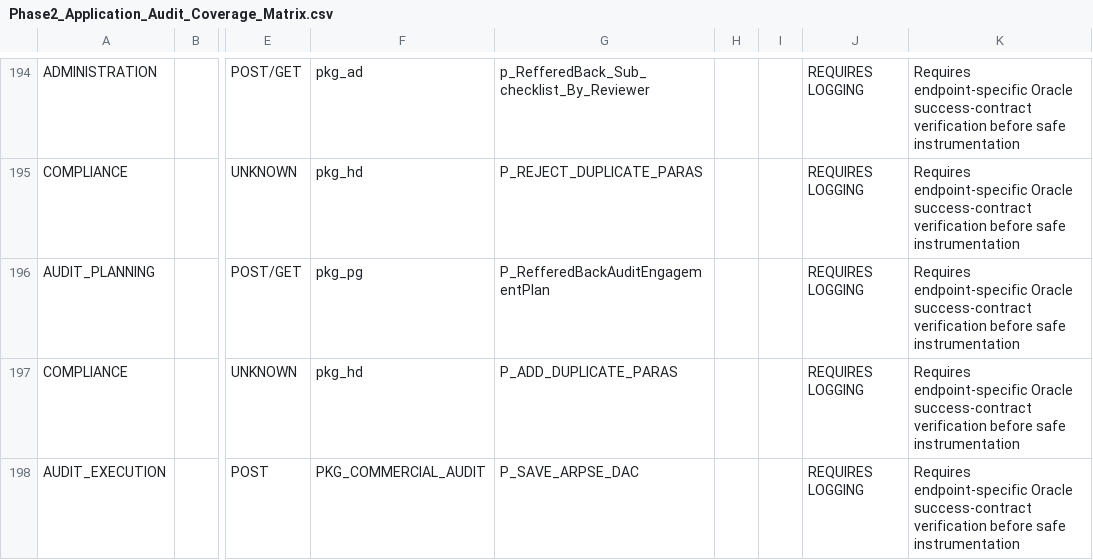
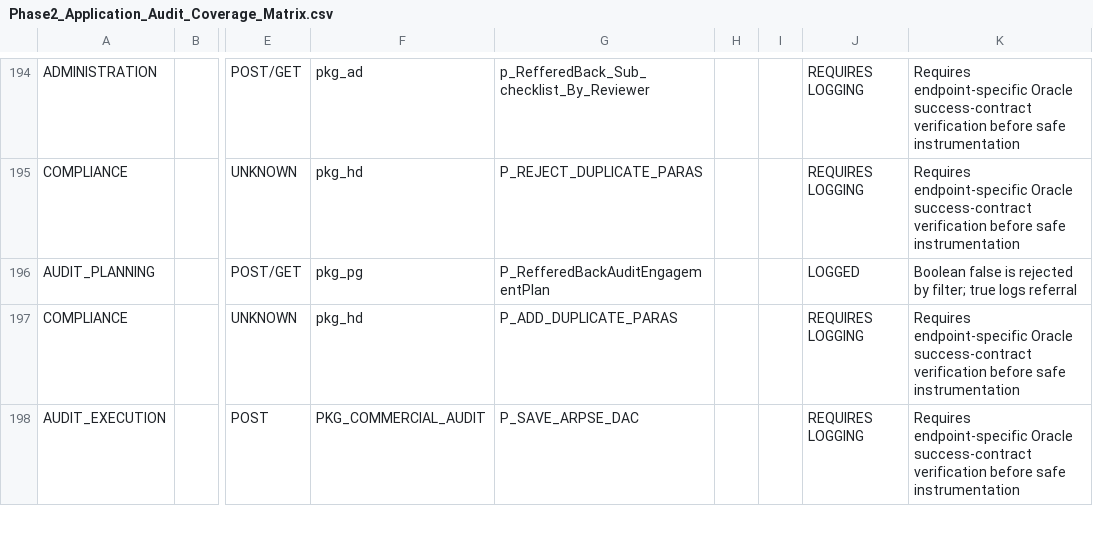
Before and after one commit to Asadch1979/HTTPS-IAS-Production, a CSV file: AIS/Docs/Audit/Phase2_Application_Audit_Coverage_Matrix.csv, drawn as a sheet; only a part is shown, gaps mark what is left out; the diff covers the shown part only; the diff names each change by its address in the sheet, - before the commit and + after, or states it on an @@ line.

```diff
--- a/AIS/Docs/Audit/Phase2_Application_Audit_Coverage_Matrix.csv
+++ b/AIS/Docs/Audit/Phase2_Application_Audit_Coverage_Matrix.csv
-J196: REQUIRES LOGGING
+J196: LOGGED
-K196: Requires endpoint-specific Oracle success-contract verification before safe instrumentation
+K196: Boolean false is rejected by filter; true logs referral
```
Also changed, not shown: 52 edited cells elsewhere in this file, 6 other files.
